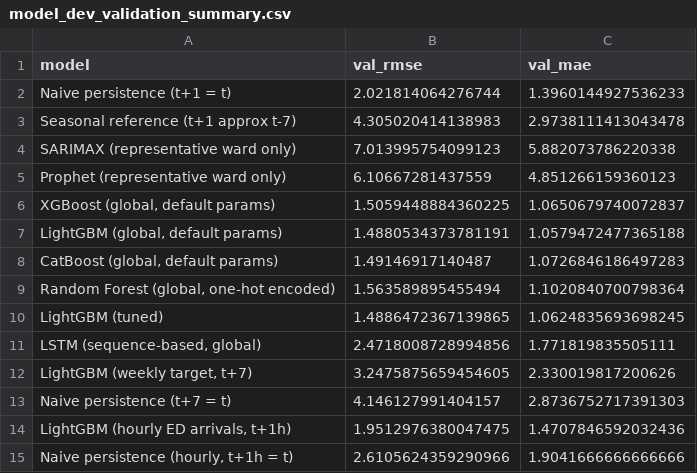
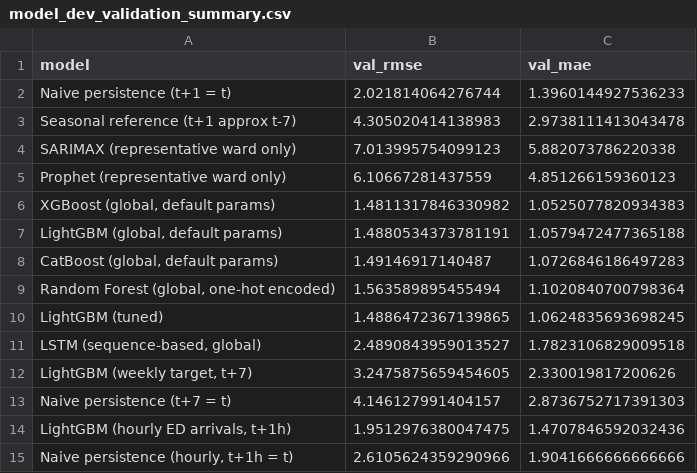
Before and after one commit to DataRevivalist/hospital_bed_occupancy_forecast, a CSV file: data/processed/model_dev_exports/model_dev_validation_summary.csv, drawn as a sheet.

```diff
--- a/data/processed/model_dev_exports/model_dev_validation_summary.csv
+++ b/data/processed/model_dev_exports/model_dev_validation_summary.csv
@@ -5,3 +5,3 @@ SARIMAX (representative ward only),7.013995754099123,5.882073786220338
 Prophet (representative ward only),6.10667281437559,4.851266159360123
-"XGBoost (global, default params)",1.5059448884360225,1.0650679740072837
+"XGBoost (global, default params)",1.4811317846330982,1.0525077820934383
 "LightGBM (global, default params)",1.4880534373781191,1.0579472477365188
@@ -10,3 +10,3 @@ Prophet (representative ward only),6.10667281437559,4.851266159360123
 LightGBM (tuned),1.4886472367139865,1.0624835693698245
-"LSTM (sequence-based, global)",2.4718008728994856,1.771819835505111
+"LSTM (sequence-based, global)",2.4890843959013527,1.7823106829009518
 "LightGBM (weekly target, t+7)",3.2475875659454605,2.330019817200626
```
Also changed, not shown: data/processed/evaluation_exports/test_set_model_comparison.csv, data/processed/model_dev_exports/lstm_validation_predictions.csv, 26 other files.
